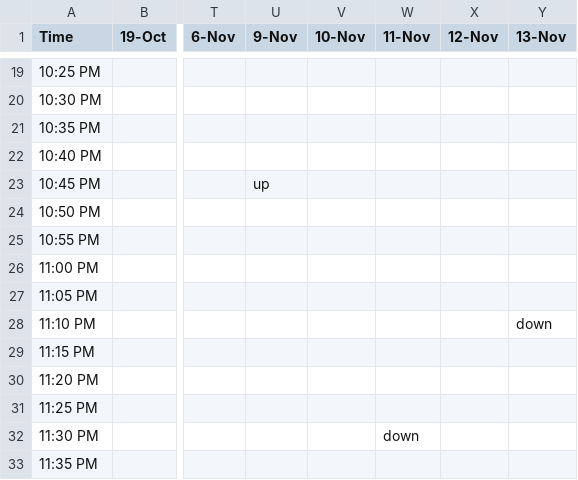
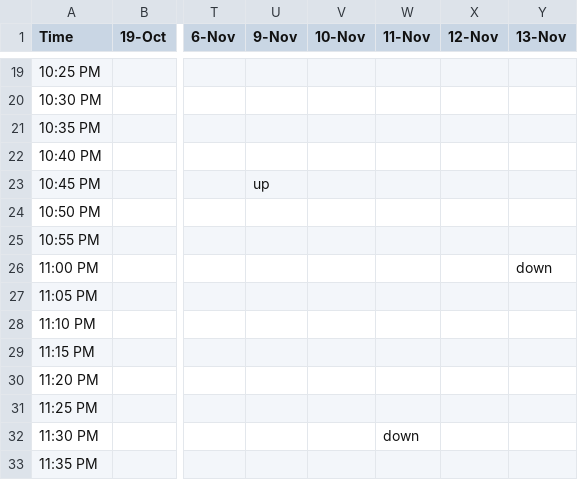
Before and after one commit to alevi813/sleep-tracker, a CSV file: data/schedule.csv, drawn as a sheet; only a part is shown, gaps mark what is left out; the diff names each change by its address in the sheet, - before the commit and + after, or states it on an @@ line.

Commit message:
Update sleep schedule (13-Nov)

```diff
--- a/data/schedule.csv
+++ b/data/schedule.csv
-Y26 (13-Nov): (empty)
+Y26 (13-Nov): down
-Y28 (13-Nov): down
+Y28 (13-Nov): (empty)
```
